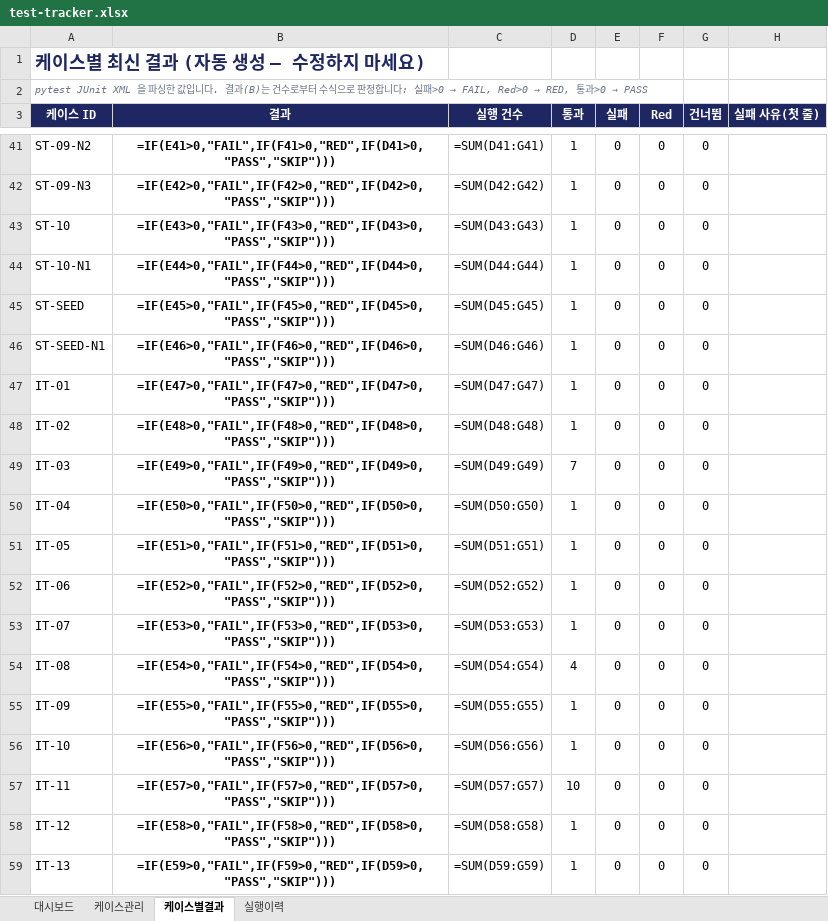
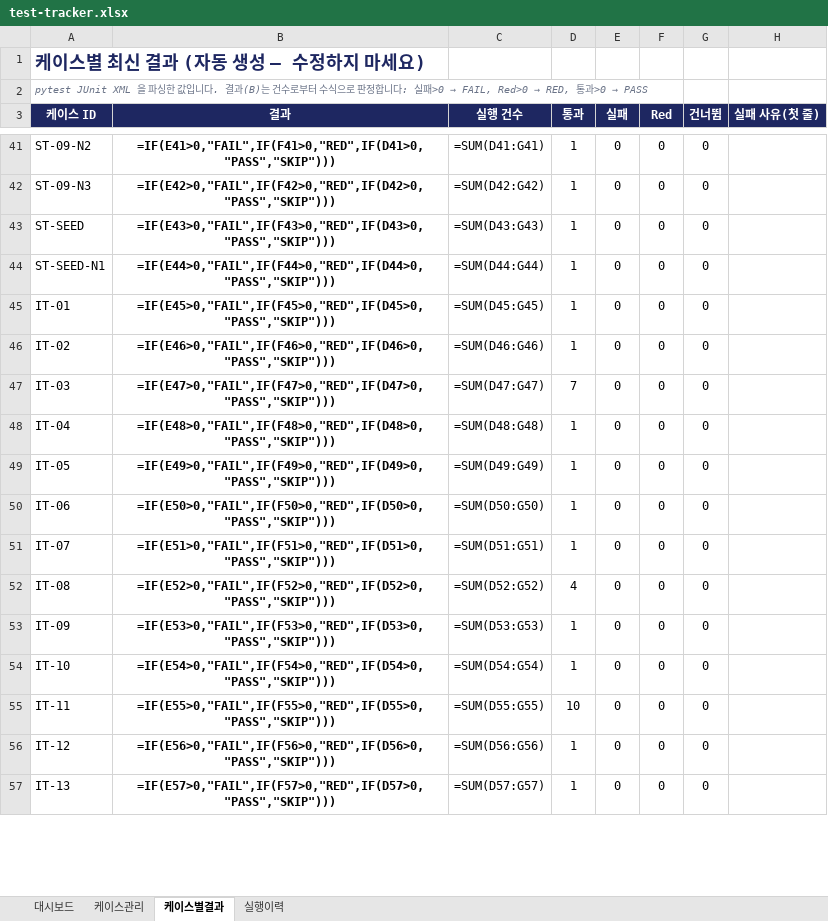
Before and after one commit to NotZZu/WebFrameworkProject, an Excel workbook: assets/tracker/test-tracker.xlsx, sheet 케이스별결과, drawn as a sheet; only a part is shown, gaps mark what is left out; values as stored, in another font and other column widths than the file's, no borders; formulas without a stored value are shown as written; conditional formats not drawn; removed rows and columns are numbered as before the commit, all else as after; the diff covers the shown part only; the diff names each change by its address in the sheet, - before the commit and + after, or states it on an @@ line.

```diff
--- a/assets/tracker/test-tracker.xlsx (sheet 케이스별결과)
+++ b/assets/tracker/test-tracker.xlsx (sheet 케이스별결과)
-row 43: ST-10 | =IF(E43>0,"FAIL",IF(F43>0,"RED",IF(D43>0,"PASS","SKIP"))) | =SUM(D43:G43) | 1 | 0 | 0 | 0
-row 44: ST-10-N1 | =IF(E44>0,"FAIL",IF(F44>0,"RED",IF(D44>0,"PASS","SKIP"))) | =SUM(D44:G44) | 1 | 0 | 0 | 0
-B43 (결과): =IF(E45>0,"FAIL",IF(F45>0,"RED",IF(D45>0,"PASS","SKIP")))
+B43 (결과): =IF(E43>0,"FAIL",IF(F43>0,"RED",IF(D43>0,"PASS","SKIP")))
-C43 (실행 건수): =SUM(D45:G45)
+C43 (실행 건수): =SUM(D43:G43)
-B44 (결과): =IF(E46>0,"FAIL",IF(F46>0,"RED",IF(D46>0,"PASS","SKIP")))
+B44 (결과): =IF(E44>0,"FAIL",IF(F44>0,"RED",IF(D44>0,"PASS","SKIP")))
-C44 (실행 건수): =SUM(D46:G46)
+C44 (실행 건수): =SUM(D44:G44)
-B45 (결과): =IF(E47>0,"FAIL",IF(F47>0,"RED",IF(D47>0,"PASS","SKIP")))
+B45 (결과): =IF(E45>0,"FAIL",IF(F45>0,"RED",IF(D45>0,"PASS","SKIP")))
-C45 (실행 건수): =SUM(D47:G47)
+C45 (실행 건수): =SUM(D45:G45)
-B46 (결과): =IF(E48>0,"FAIL",IF(F48>0,"RED",IF(D48>0,"PASS","SKIP")))
+B46 (결과): =IF(E46>0,"FAIL",IF(F46>0,"RED",IF(D46>0,"PASS","SKIP")))
-C46 (실행 건수): =SUM(D48:G48)
+C46 (실행 건수): =SUM(D46:G46)
-B47 (결과): =IF(E49>0,"FAIL",IF(F49>0,"RED",IF(D49>0,"PASS","SKIP")))
+B47 (결과): =IF(E47>0,"FAIL",IF(F47>0,"RED",IF(D47>0,"PASS","SKIP")))
-C47 (실행 건수): =SUM(D49:G49)
+C47 (실행 건수): =SUM(D47:G47)
-B48 (결과): =IF(E50>0,"FAIL",IF(F50>0,"RED",IF(D50>0,"PASS","SKIP")))
+B48 (결과): =IF(E48>0,"FAIL",IF(F48>0,"RED",IF(D48>0,"PASS","SKIP")))
-C48 (실행 건수): =SUM(D50:G50)
+C48 (실행 건수): =SUM(D48:G48)
-B49 (결과): =IF(E51>0,"FAIL",IF(F51>0,"RED",IF(D51>0,"PASS","SKIP")))
+B49 (결과): =IF(E49>0,"FAIL",IF(F49>0,"RED",IF(D49>0,"PASS","SKIP")))
-C49 (실행 건수): =SUM(D51:G51)
+C49 (실행 건수): =SUM(D49:G49)
-B50 (결과): =IF(E52>0,"FAIL",IF(F52>0,"RED",IF(D52>0,"PASS","SKIP")))
+B50 (결과): =IF(E50>0,"FAIL",IF(F50>0,"RED",IF(D50>0,"PASS","SKIP")))
-C50 (실행 건수): =SUM(D52:G52)
+C50 (실행 건수): =SUM(D50:G50)
-B51 (결과): =IF(E53>0,"FAIL",IF(F53>0,"RED",IF(D53>0,"PASS","SKIP")))
+B51 (결과): =IF(E51>0,"FAIL",IF(F51>0,"RED",IF(D51>0,"PASS","SKIP")))
-C51 (실행 건수): =SUM(D53:G53)
+C51 (실행 건수): =SUM(D51:G51)
-B52 (결과): =IF(E54>0,"FAIL",IF(F54>0,"RED",IF(D54>0,"PASS","SKIP")))
+B52 (결과): =IF(E52>0,"FAIL",IF(F52>0,"RED",IF(D52>0,"PASS","SKIP")))
-C52 (실행 건수): =SUM(D54:G54)
+C52 (실행 건수): =SUM(D52:G52)
-B53 (결과): =IF(E55>0,"FAIL",IF(F55>0,"RED",IF(D55>0,"PASS","SKIP")))
+B53 (결과): =IF(E53>0,"FAIL",IF(F53>0,"RED",IF(D53>0,"PASS","SKIP")))
-C53 (실행 건수): =SUM(D55:G55)
+C53 (실행 건수): =SUM(D53:G53)
-B54 (결과): =IF(E56>0,"FAIL",IF(F56>0,"RED",IF(D56>0,"PASS","SKIP")))
+B54 (결과): =IF(E54>0,"FAIL",IF(F54>0,"RED",IF(D54>0,"PASS","SKIP")))
-C54 (실행 건수): =SUM(D56:G56)
+C54 (실행 건수): =SUM(D54:G54)
-B55 (결과): =IF(E57>0,"FAIL",IF(F57>0,"RED",IF(D57>0,"PASS","SKIP")))
+B55 (결과): =IF(E55>0,"FAIL",IF(F55>0,"RED",IF(D55>0,"PASS","SKIP")))
-C55 (실행 건수): =SUM(D57:G57)
+C55 (실행 건수): =SUM(D55:G55)
-B56 (결과): =IF(E58>0,"FAIL",IF(F58>0,"RED",IF(D58>0,"PASS","SKIP")))
+B56 (결과): =IF(E56>0,"FAIL",IF(F56>0,"RED",IF(D56>0,"PASS","SKIP")))
-C56 (실행 건수): =SUM(D58:G58)
+C56 (실행 건수): =SUM(D56:G56)
-B57 (결과): =IF(E59>0,"FAIL",IF(F59>0,"RED",IF(D59>0,"PASS","SKIP")))
+B57 (결과): =IF(E57>0,"FAIL",IF(F57>0,"RED",IF(D57>0,"PASS","SKIP")))
-C57 (실행 건수): =SUM(D59:G59)
+C57 (실행 건수): =SUM(D57:G57)
```
Also changed, not shown: 2 removed rows and 444 edited cells elsewhere in this sheet, sheet 케이스관리, sheet 실행이력, webservice/tracker/테스트관리.xlsx, 1 other file.
